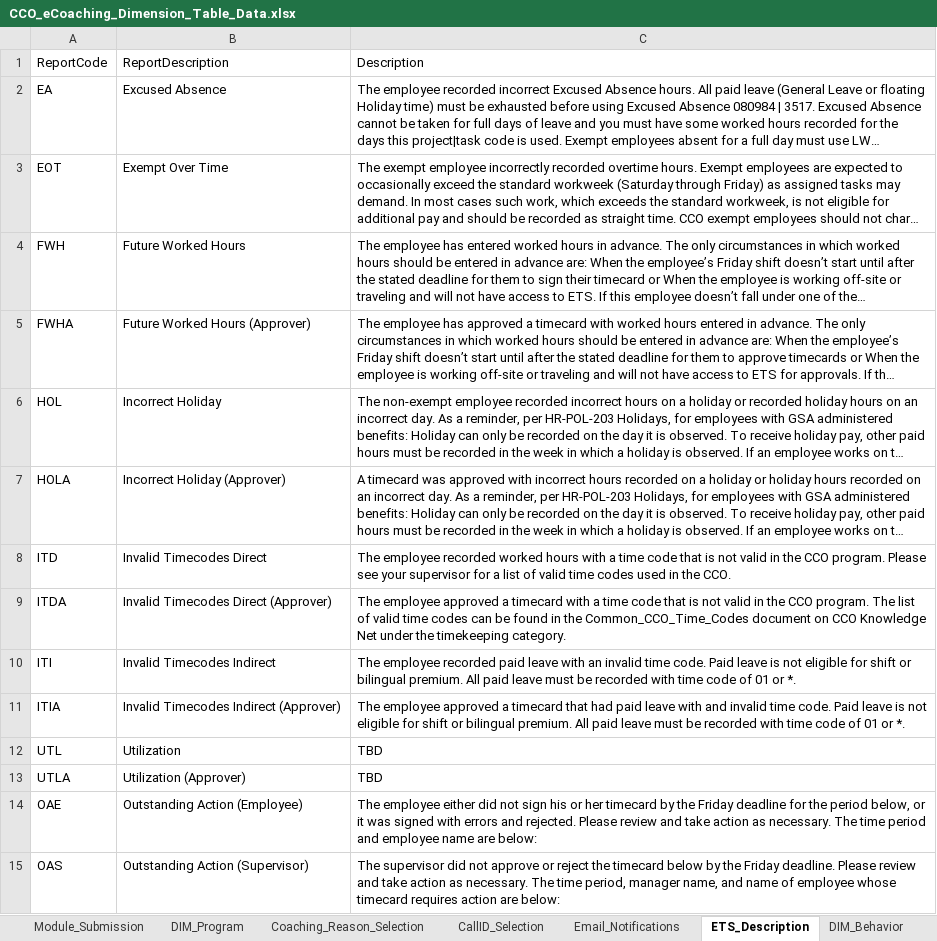
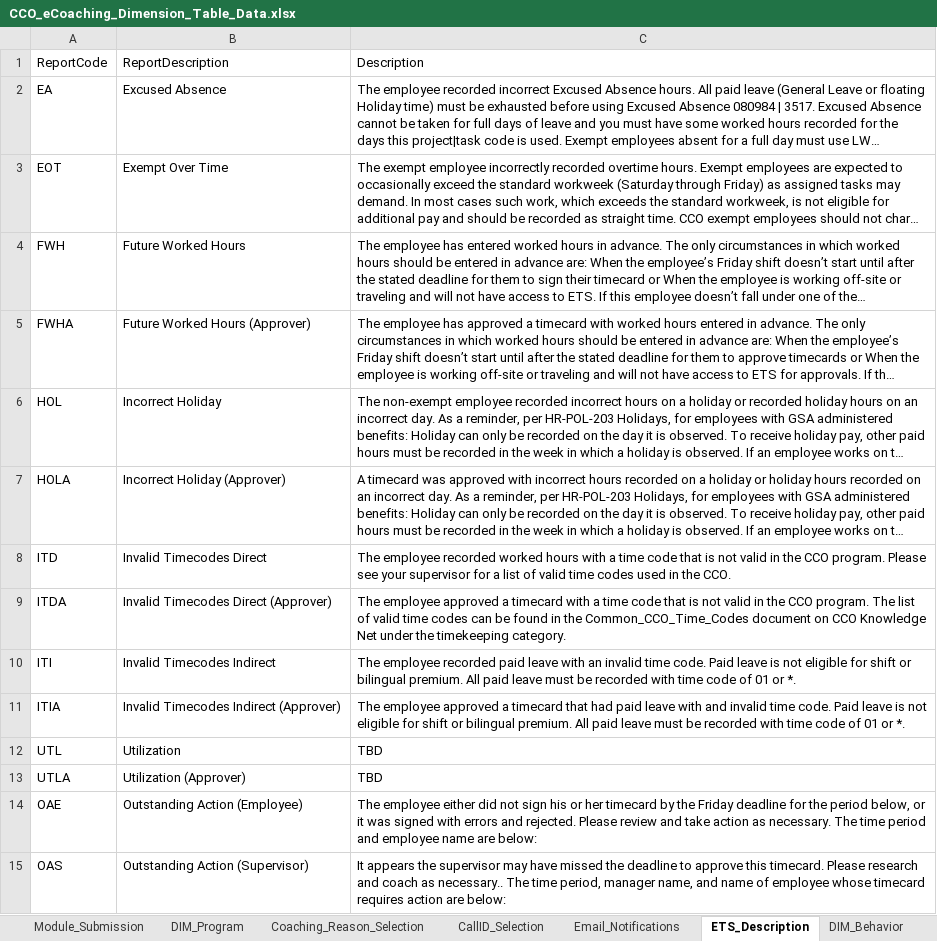
Before and after one commit to maximus-cco/eCoaching_V2_Bak, an Excel workbook: Design/CCO_eCoaching_Dimension_Table_Data.xlsx, sheet ETS_Description, drawn as a sheet; long unchanged cells end in …; values as stored, in another font and other column widths than the file's, no borders; the diff names each change by its address in the sheet, - before the commit and + after, or states it on an @@ line.

Commit message:
Updated for CR261_T324.
git-tfs-id: [https://tfs.omnicloud.local/tfs/cco%20program/]$/eCoaching_V2;C32481

```diff
--- a/Design/CCO_eCoaching_Dimension_Table_Data.xlsx (sheet ETS_Description)
+++ b/Design/CCO_eCoaching_Dimension_Table_Data.xlsx (sheet ETS_Description)
-C15: The supervisor did not approve or reject the timecard below by the Friday deadline. Please review and take action as necessary. The time…
+C15: It appears the supervisor may have missed the deadline to approve this timecard. Please research and coach as necessary.. The time…
```
Also changed, not shown: sheet Revision_History.
